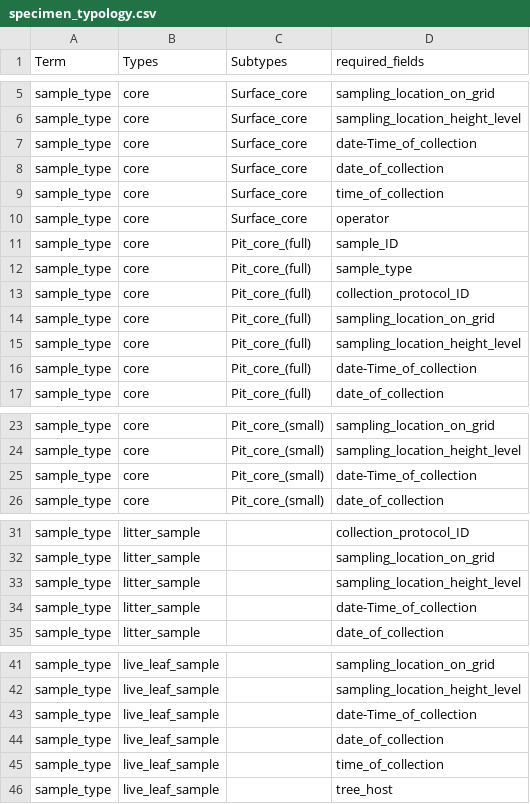
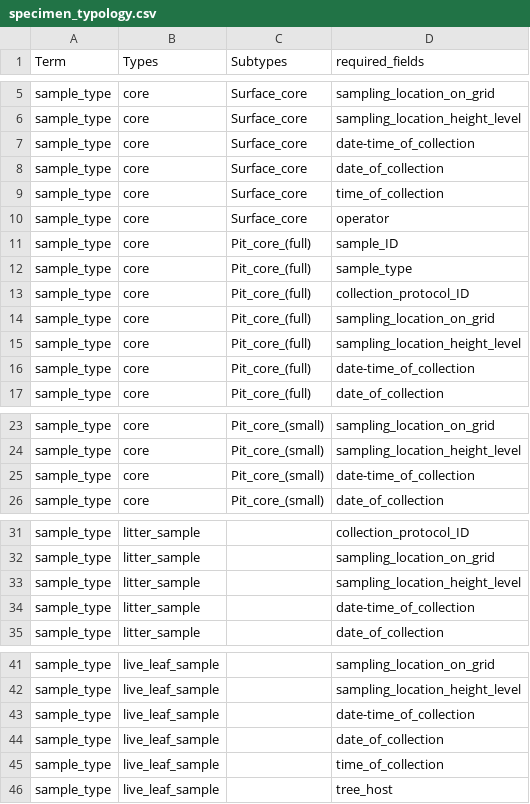
Before and after one commit to hurwitzlab/b2_drought, a CSV file: vocabulary/specimen_typology.csv, drawn as a sheet; only a part is shown, gaps mark what is left out; the diff covers the shown part only.

```diff
--- a/vocabulary/specimen_typology.csv
+++ b/vocabulary/specimen_typology.csv
@@ -6,3 +6,3 @@ sample_type,core,Surface_core,sampling_location_on_grid
 sample_type,core,Surface_core,sampling_location_height_level
-sample_type,core,Surface_core,date-Time_of_collection
+sample_type,core,Surface_core,date-time_of_collection
 sample_type,core,Surface_core,date_of_collection
@@ -15,3 +15,3 @@ sample_type,core,Pit_core_(full),sampling_location_on_grid
 sample_type,core,Pit_core_(full),sampling_location_height_level
-sample_type,core,Pit_core_(full),date-Time_of_collection
+sample_type,core,Pit_core_(full),date-time_of_collection
 sample_type,core,Pit_core_(full),date_of_collection
@@ -24,3 +24,3 @@ sample_type,core,Pit_core_(small),sampling_location_on_grid
 sample_type,core,Pit_core_(small),sampling_location_height_level
-sample_type,core,Pit_core_(small),date-Time_of_collection
+sample_type,core,Pit_core_(small),date-time_of_collection
 sample_type,core,Pit_core_(small),date_of_collection
@@ -33,3 +33,3 @@ sample_type,litter_sample,,sampling_location_on_grid
 sample_type,litter_sample,,sampling_location_height_level
-sample_type,litter_sample,,date-Time_of_collection
+sample_type,litter_sample,,date-time_of_collection
 sample_type,litter_sample,,date_of_collection
@@ -42,3 +42,3 @@ sample_type,live_leaf_sample,,sampling_location_on_grid
 sample_type,live_leaf_sample,,sampling_location_height_level
-sample_type,live_leaf_sample,,date-Time_of_collection
+sample_type,live_leaf_sample,,date-time_of_collection
 sample_type,live_leaf_sample,,date_of_collection
```
Also changed, not shown: 32 edited cells elsewhere in this file, vocabulary/specimen_controlled_vocabulary.csv, 8 other files.
